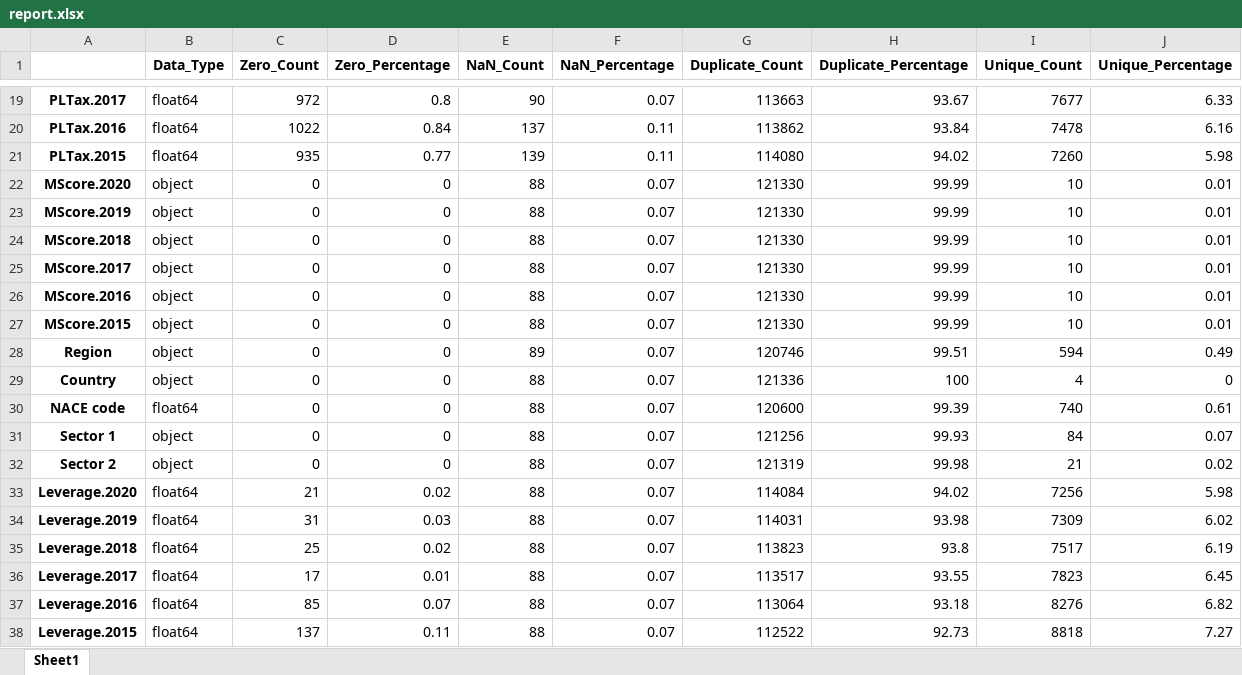
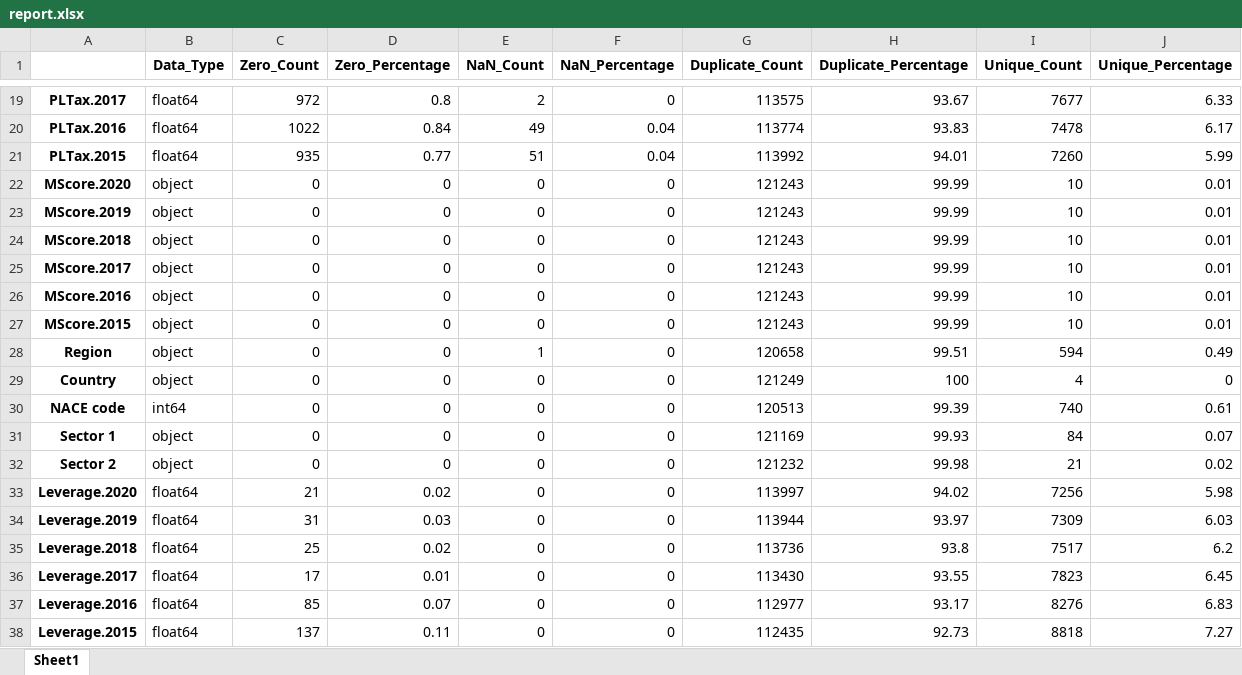
Before and after one commit to Daniel-Elston/company-credit-risk, an Excel workbook: reports/analysis/report.xlsx, sheet Sheet1, drawn as a sheet; only a part is shown, gaps mark what is left out; values as stored, in another font and other column widths than the file's, no borders; the diff covers the shown part only; the diff names each change by its address in the sheet, - before the commit and + after, or states it on an @@ line.

```diff
--- a/reports/analysis/report.xlsx (sheet Sheet1)
+++ b/reports/analysis/report.xlsx (sheet Sheet1)
-E19 (NaN_Count): 90
+E19 (NaN_Count): 2
-F19 (NaN_Percentage): 0.07
+F19 (NaN_Percentage): 0
-G19 (Duplicate_Count): 113663
+G19 (Duplicate_Count): 113575
-E20 (NaN_Count): 137
+E20 (NaN_Count): 49
-F20:F21 (NaN_Percentage): 0.11
+F20:F21 (NaN_Percentage): 0.04
-G20 (Duplicate_Count): 113862
+G20 (Duplicate_Count): 113774
-H20 (Duplicate_Percentage): 93.84
+H20 (Duplicate_Percentage): 93.83
-J20 (Unique_Percentage): 6.16
+J20 (Unique_Percentage): 6.17
-E21 (NaN_Count): 139
+E21 (NaN_Count): 51
-G21 (Duplicate_Count): 114080
+G21 (Duplicate_Count): 113992
-H21 (Duplicate_Percentage): 94.02
+H21 (Duplicate_Percentage): 94.01
-J21 (Unique_Percentage): 5.98
+J21 (Unique_Percentage): 5.99
-E22:E27 (NaN_Count): 88
+E22:E27 (NaN_Count): 0
-F22:F38 (NaN_Percentage): 0.07
+F22:F38 (NaN_Percentage): 0
-G22:G27 (Duplicate_Count): 121330
+G22:G27 (Duplicate_Count): 121243
-E28 (NaN_Count): 89
+E28 (NaN_Count): 1
-G28 (Duplicate_Count): 120746
+G28 (Duplicate_Count): 120658
-E29:E38 (NaN_Count): 88
+E29:E38 (NaN_Count): 0
-G29 (Duplicate_Count): 121336
+G29 (Duplicate_Count): 121249
-B30 (Data_Type): float64
+B30 (Data_Type): int64
-G30 (Duplicate_Count): 120600
+G30 (Duplicate_Count): 120513
-G31 (Duplicate_Count): 121256
+G31 (Duplicate_Count): 121169
-G32 (Duplicate_Count): 121319
+G32 (Duplicate_Count): 121232
-G33 (Duplicate_Count): 114084
+G33 (Duplicate_Count): 113997
-G34 (Duplicate_Count): 114031
+G34 (Duplicate_Count): 113944
-H34 (Duplicate_Percentage): 93.98
+H34 (Duplicate_Percentage): 93.97
-J34 (Unique_Percentage): 6.02
+J34 (Unique_Percentage): 6.03
-G35 (Duplicate_Count): 113823
+G35 (Duplicate_Count): 113736
-J35 (Unique_Percentage): 6.19
+J35 (Unique_Percentage): 6.2
-G36 (Duplicate_Count): 113517
+G36 (Duplicate_Count): 113430
-G37 (Duplicate_Count): 113064
+G37 (Duplicate_Count): 112977
-H37 (Duplicate_Percentage): 93.18
+H37 (Duplicate_Percentage): 93.17
-J37 (Unique_Percentage): 6.82
+J37 (Unique_Percentage): 6.83
-G38 (Duplicate_Count): 112522
+G38 (Duplicate_Count): 112435
```
Also changed, not shown: 145 edited cells elsewhere in this sheet, reports/analysis/info.xlsx, 7 other files.
